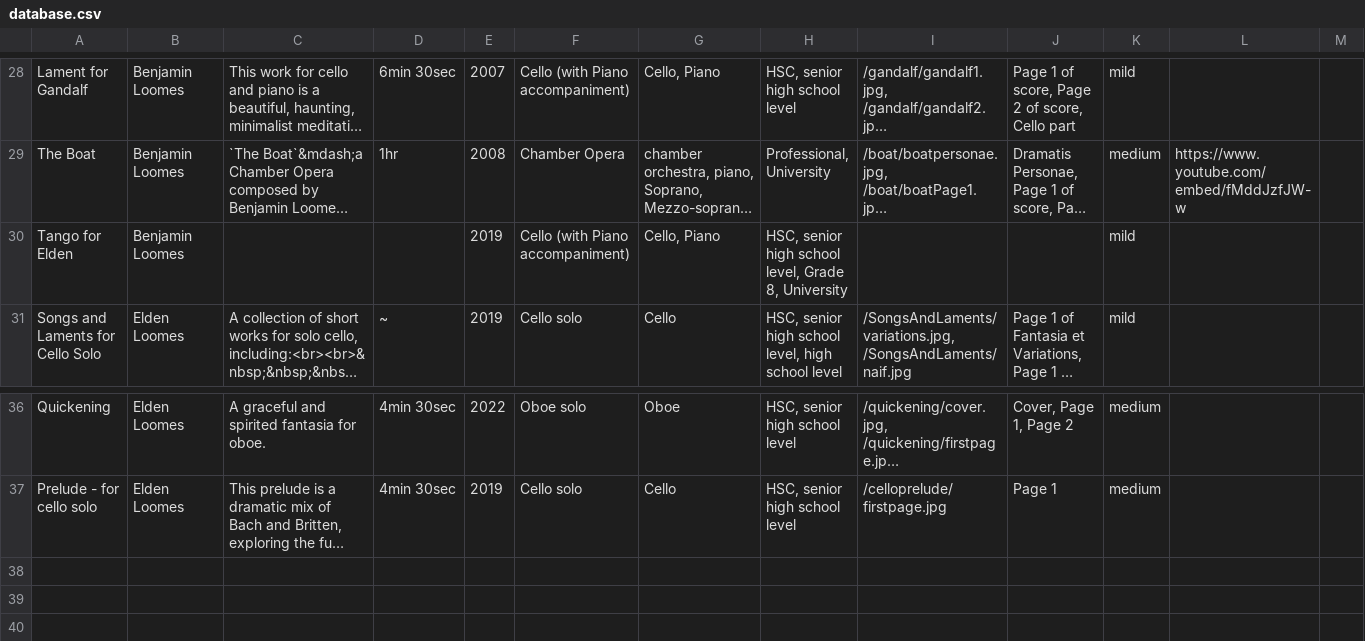
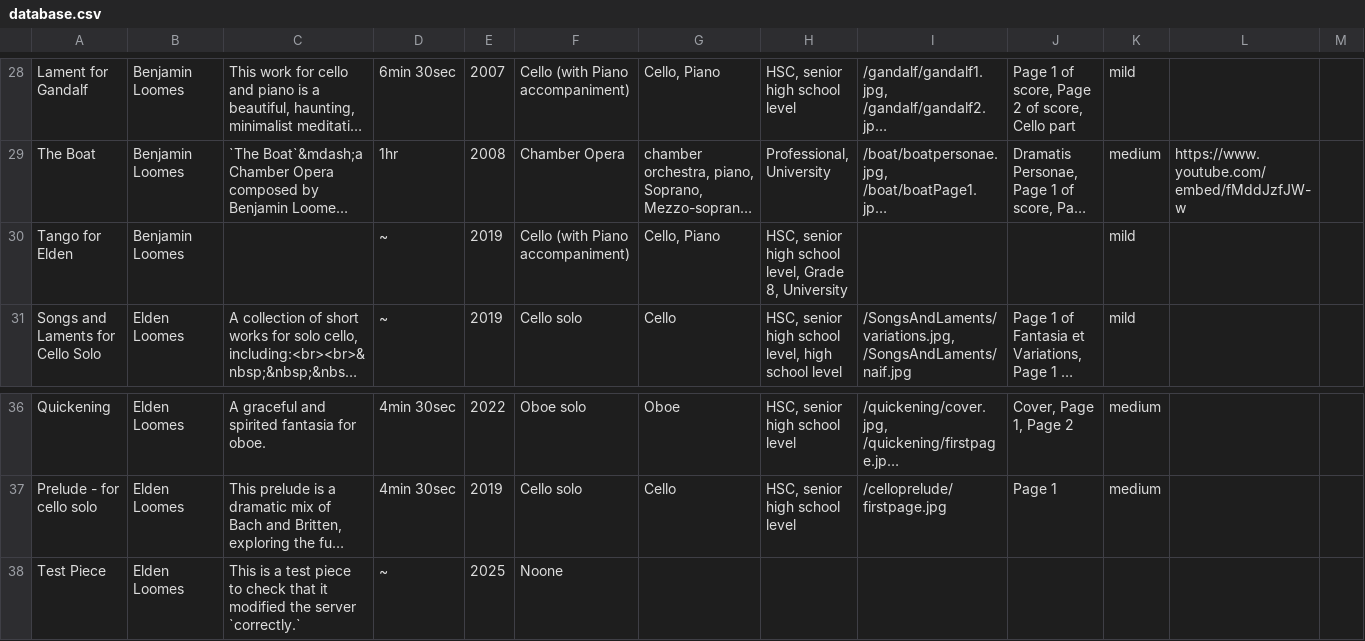
Before and after one commit to EldenLoomes/LoomesMusicPublic, a CSV file: database.csv, drawn as a sheet; only a part is shown, gaps mark what is left out; long unchanged cells end in …; rows hold the shown columns only; the diff names each change by its address in the sheet, - before the commit and + after, or states it on an @@ line.

Commit message:
Update database.csv

```diff
--- a/database.csv
+++ b/database.csv
-D30: (empty)
+D30: ~
+row 38: Test Piece | Elden Loomes | This is a test piece to check that it modified the server `correctly.` | ~ | 2025 | Noone
```
